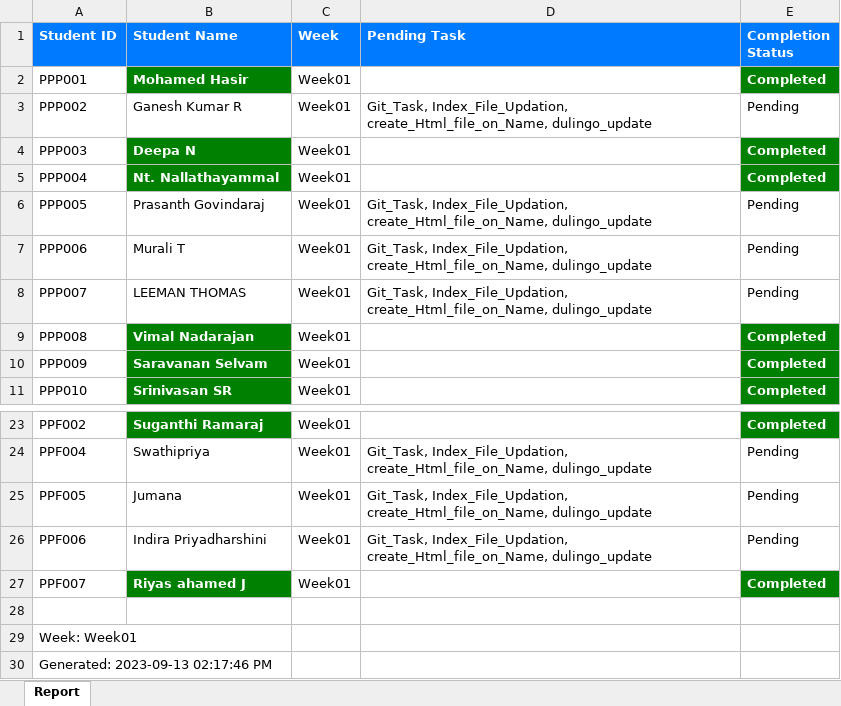
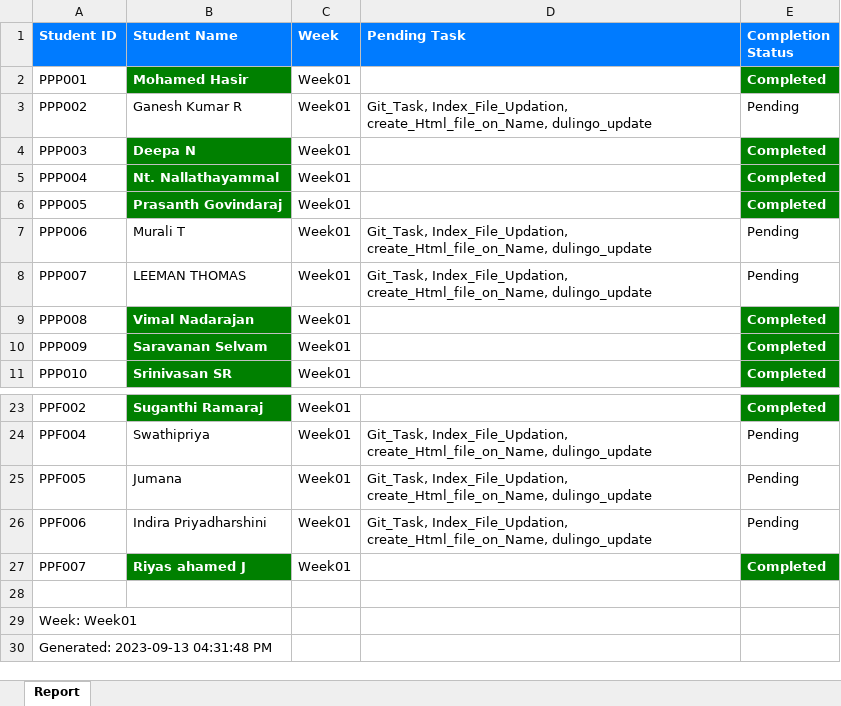
Before and after one commit to NeejaViju/StudentsReport, an Excel workbook: Week01_report.xlsx, sheet Report, drawn as a sheet; only a part is shown, gaps mark what is left out; values as stored, in another font and other column widths than the file's, no borders; the diff names each change by its address in the sheet, - before the commit and + after, or states it on an @@ line.

```diff
--- a/Week01_report.xlsx (sheet Report)
+++ b/Week01_report.xlsx (sheet Report)
@@ B6 fill: none → #008000, bold: off → on, text colour: black → #FFFFFF @@
-D6 (Pending Task): Git_Task, Index_File_Updation, create_Html_file_on_Name, dulingo_update
+D6 (Pending Task): (empty)
-E6 (Completion Status): Pending
+E6 (Completion Status): Completed
@@ E6 fill: none → #008000, bold: off → on, text colour: black → #FFFFFF @@
-A30 (Student ID): Generated: 2023-09-13 02:17:46 PM
+A30 (Student ID): Generated: 2023-09-13 04:31:48 PM
```
Also changed, not shown: Analysis_Report.xlsx, Week02_report.xlsx, 3 other files.
